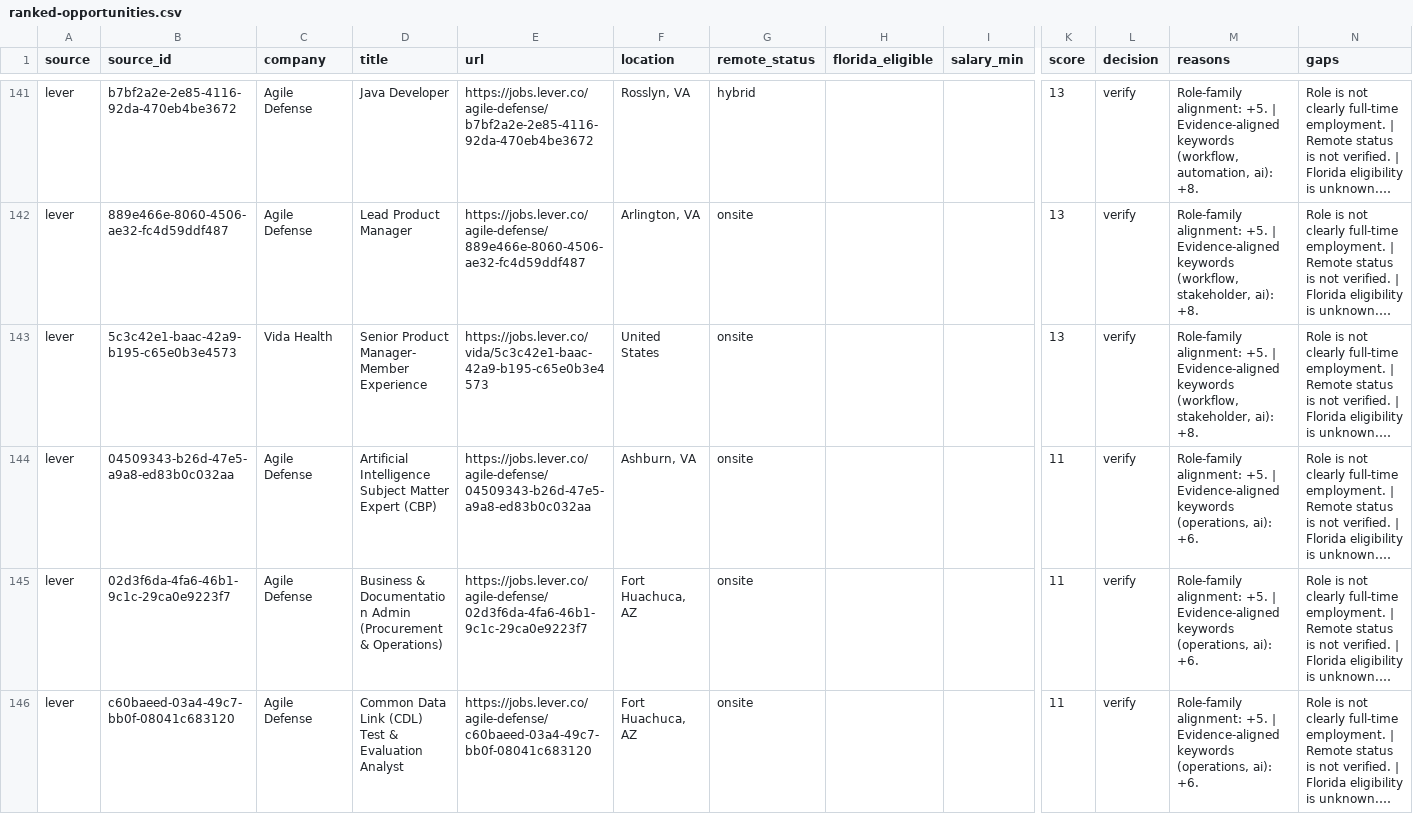
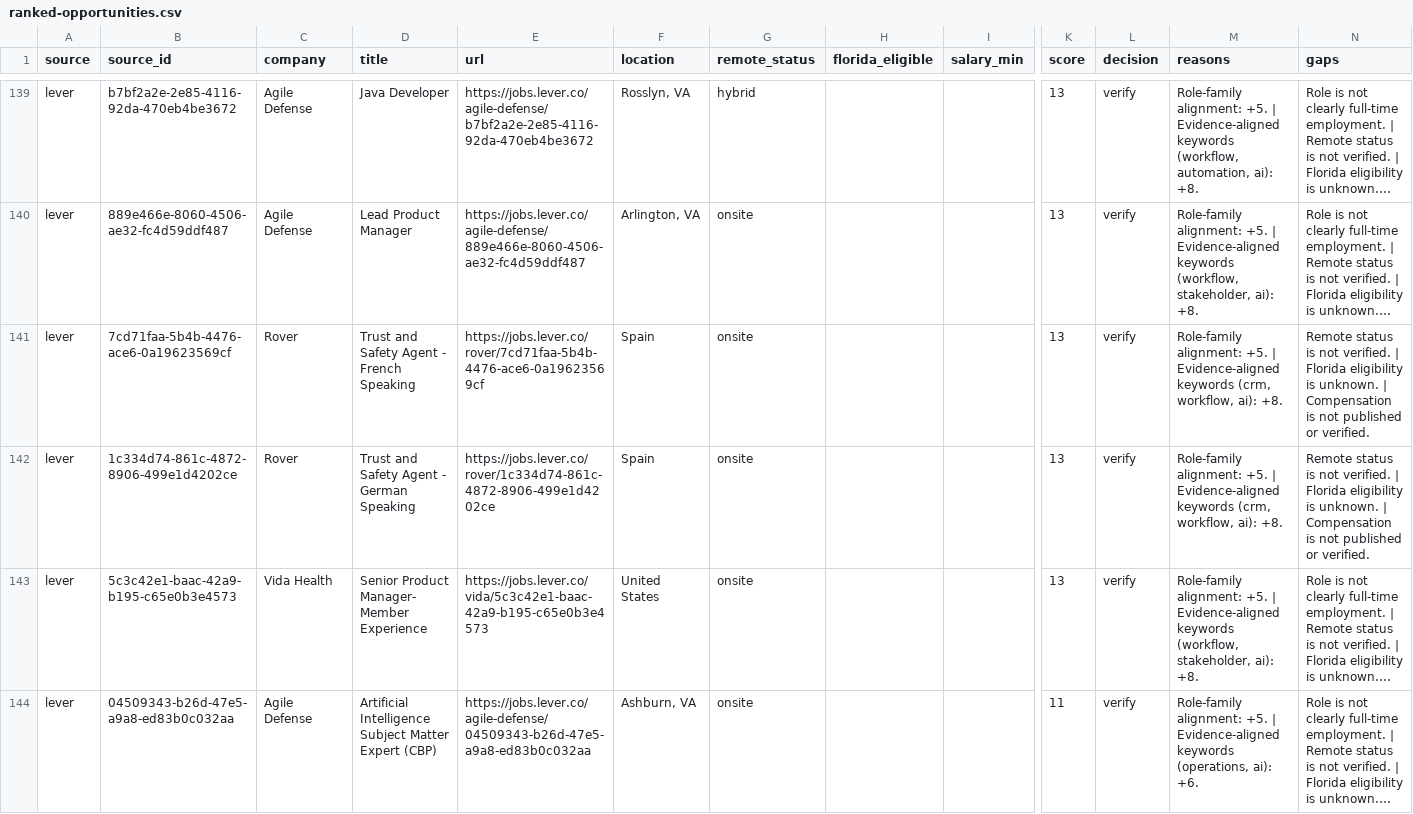
Before and after one commit to AudioJones-Dev/career-os, a CSV file: latest/ranked-opportunities.csv, drawn as a sheet; only a part is shown, gaps mark what is left out; the shorter side is filled out with more unchanged rows; long unchanged cells end in …; rows hold the shown columns only; the diff covers the shown part only; the diff names each change by its address in the sheet, - before the commit and + after, or states it on an @@ line.

```diff
--- a/latest/ranked-opportunities.csv
+++ b/latest/ranked-opportunities.csv
+row 141: lever | 7cd71faa-5b4b-4476-ace6-0a19623569cf | Rover | Trust and Safety Agent - French Speaking | https://jobs.lever.co/rover/7cd71faa-5b4b-4476-ace6-0a19623569cf | Spain | onsite |  |  | 13 | verify | Role-family alignment: +5. | Evidence-aligned keywords (crm, workflow, ai): +8. | Remote status is not verified. | Florida eligibility is unknown. | Compensation is not published or verified.
+row 142: lever | 1c334d74-861c-4872-8906-499e1d4202ce | Rover | Trust and Safety Agent - German Speaking | https://jobs.lever.co/rover/1c334d74-861c-4872-8906-499e1d4202ce | Spain | onsite |  |  | 13 | verify | Role-family alignment: +5. | Evidence-aligned keywords (crm, workflow, ai): +8. | Remote status is not verified. | Florida eligibility is unknown. | Compensation is not published or verified.
```
Also changed, not shown: 2 added rows, 5 removed rows and 5 edited cells elsewhere in this file, latest/verification-results.csv, 1 other file.
